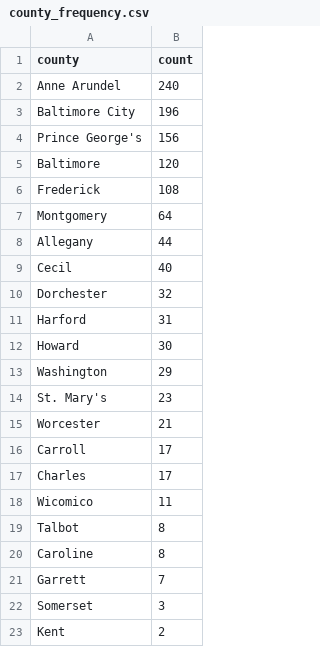
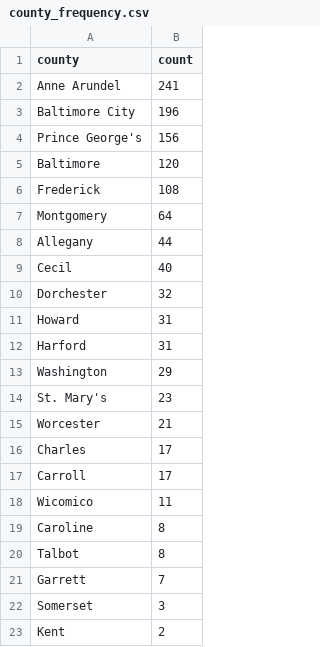
Before and after one commit to shmcminn/live-nicar-pipeline, a CSV file: exported_data/county_frequency.csv, drawn as a sheet; only a part is shown.

```diff
--- a/exported_data/county_frequency.csv
+++ b/exported_data/county_frequency.csv
@@ -1,3 +1,3 @@
 county,count
-Anne Arundel,240
+Anne Arundel,241
 Baltimore City,196
@@ -10,4 +10,4 @@ Cecil,40
 Dorchester,32
+Howard,31
 Harford,31
-Howard,30
 Washington,29
@@ -15,7 +15,7 @@ St. Mary's,23
 Worcester,21
+Charles,17
 Carroll,17
-Charles,17
 Wicomico,11
+Caroline,8
 Talbot,8
-Caroline,8
 Garrett,7
```
Also changed, not shown: exported_data/all_complaints.csv, exported_data/complaint_type_frequency.csv, 1 other file.
